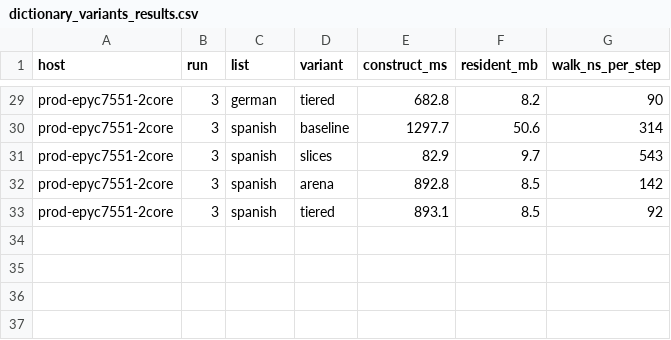
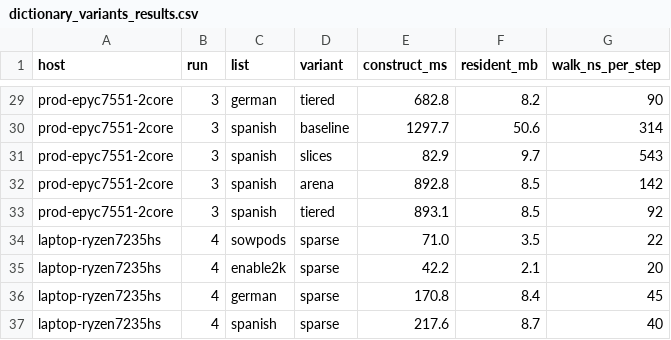
Before and after one commit to SteveStyle/scrabble-px, a CSV file: crates/rules-shared/examples/dictionary_variants_results.csv, drawn as a sheet; only a part is shown, gaps mark what is left out; the diff names each change by its address in the sheet, - before the commit and + after, or states it on an @@ line.

```diff
--- a/crates/rules-shared/examples/dictionary_variants_results.csv
+++ b/crates/rules-shared/examples/dictionary_variants_results.csv
+row 34: laptop-ryzen7235hs | 4 | sowpods | sparse | 71.0 | 3.5 | 22
+row 35: laptop-ryzen7235hs | 4 | enable2k | sparse | 42.2 | 2.1 | 20
+row 36: laptop-ryzen7235hs | 4 | german | sparse | 170.8 | 8.4 | 45
+row 37: laptop-ryzen7235hs | 4 | spanish | sparse | 217.6 | 8.7 | 40
```
Also changed, not shown: 3 other files.
